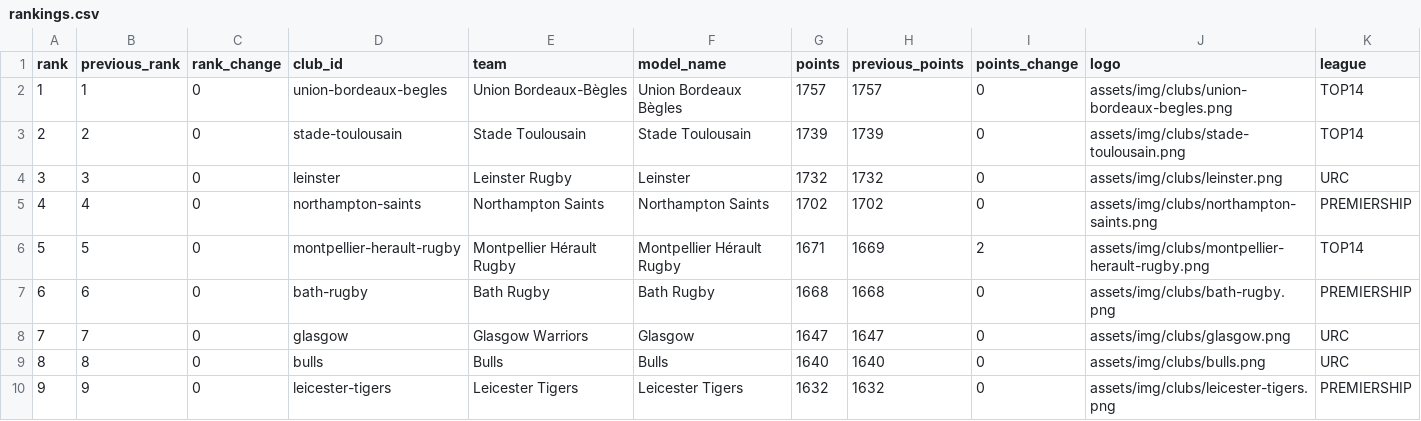
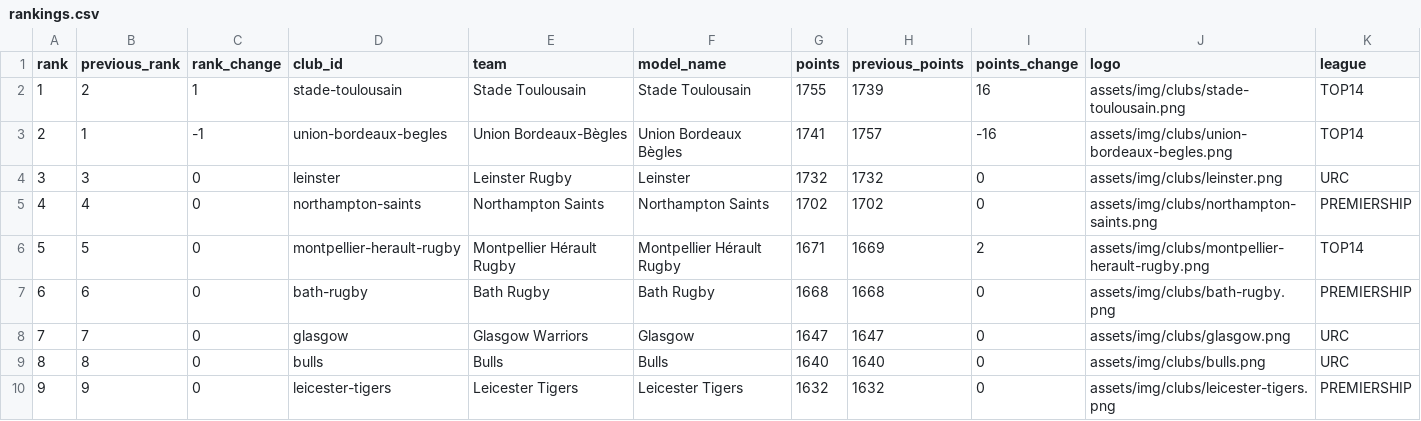
Before and after one commit to aymft/EuropeanRugbyRanking, a CSV file: data/processed/rankings.csv, drawn as a sheet; only a part is shown; removed rows and columns are numbered as before the commit, all else as after; rows hold the shown columns only; the diff names each change by its address in the sheet, - before the commit and + after, or states it on an @@ line.

```diff
--- a/data/processed/rankings.csv
+++ b/data/processed/rankings.csv
-row 2: 1 | 1 | 0 | union-bordeaux-begles | Union Bordeaux-Bègles | Union Bordeaux Bègles | 1757 | 1757 | 0 | assets/img/clubs/union-bordeaux-begles.png | TOP14
@@ column A (rank) renumbered in row 2 @@
-C2 (rank_change): 0
+C2 (rank_change): 1
-G2 (points): 1739
+G2 (points): 1755
-I2 (points_change): 0
+I2 (points_change): 16
+row 3: 2 | 1 | -1 | union-bordeaux-begles | Union Bordeaux-Bègles | Union Bordeaux Bègles | 1741 | 1757 | -16 | assets/img/clubs/union-bordeaux-begles.png | TOP14
```
Also changed, not shown: data/processed/matches_history.csv, docs/data/rankings.csv, 2 other files.
